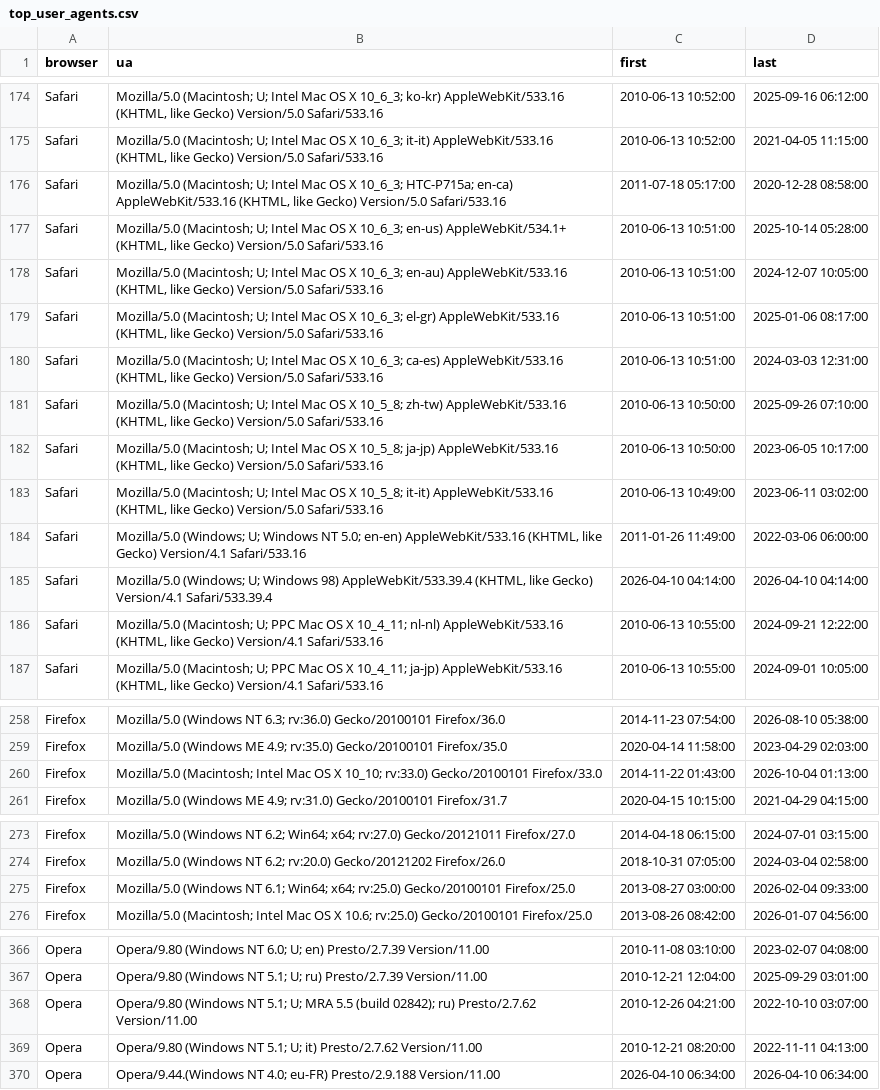
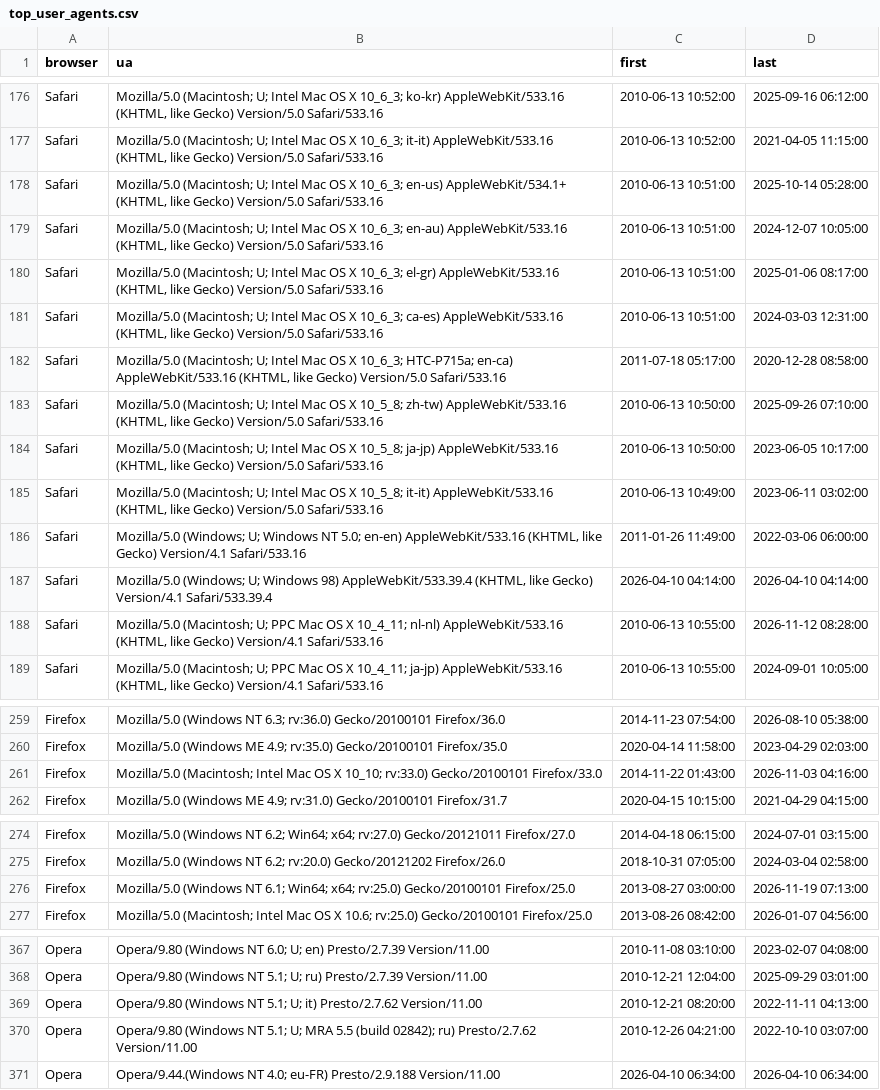
Before and after one commit to rahulsrma26/latest-user-agent, a CSV file: data/top_user_agents.csv, drawn as a sheet; only a part is shown, gaps mark what is left out; the diff covers the shown part only.

```diff
--- a/data/top_user_agents.csv
+++ b/data/top_user_agents.csv
@@ -175,3 +177,2 @@ Safari,"Mozilla/5.0 (Macintosh; U; Intel Mac OS X 10_6_3; ko-kr) AppleWebKit/533
 Safari,"Mozilla/5.0 (Macintosh; U; Intel Mac OS X 10_6_3; it-it) AppleWebKit/533.16 (KHTML, like Gecko) Version/5.0 Safari/533.16",2010-06-13 10:52:00,2021-04-05 11:15:00
-Safari,"Mozilla/5.0 (Macintosh; U; Intel Mac OS X 10_6_3; HTC-P715a; en-ca) AppleWebKit/533.16 (KHTML, like Gecko) Version/5.0 Safari/533.16",2011-07-18 05:17:00,2020-12-28 08:58:00
 Safari,"Mozilla/5.0 (Macintosh; U; Intel Mac OS X 10_6_3; en-us) AppleWebKit/534.1+ (KHTML, like Gecko) Version/5.0 Safari/533.16",2010-06-13 10:51:00,2025-10-14 05:28:00
@@ -180,2 +181,3 @@ Safari,"Mozilla/5.0 (Macintosh; U; Intel Mac OS X 10_6_3; el-gr) AppleWebKit/533
 Safari,"Mozilla/5.0 (Macintosh; U; Intel Mac OS X 10_6_3; ca-es) AppleWebKit/533.16 (KHTML, like Gecko) Version/5.0 Safari/533.16",2010-06-13 10:51:00,2024-03-03 12:31:00
+Safari,"Mozilla/5.0 (Macintosh; U; Intel Mac OS X 10_6_3; HTC-P715a; en-ca) AppleWebKit/533.16 (KHTML, like Gecko) Version/5.0 Safari/533.16",2011-07-18 05:17:00,2020-12-28 08:58:00
 Safari,"Mozilla/5.0 (Macintosh; U; Intel Mac OS X 10_5_8; zh-tw) AppleWebKit/533.16 (KHTML, like Gecko) Version/5.0 Safari/533.16",2010-06-13 10:50:00,2025-09-26 07:10:00
@@ -185,3 +187,3 @@ Safari,"Mozilla/5.0 (Windows; U; Windows NT 5.0; en-en) AppleWebKit/533.16 (KHTM
 Safari,"Mozilla/5.0 (Windows; U; Windows 98) AppleWebKit/533.39.4 (KHTML, like Gecko) Version/4.1 Safari/533.39.4",2026-04-10 04:14:00,2026-04-10 04:14:00
-Safari,"Mozilla/5.0 (Macintosh; U; PPC Mac OS X 10_4_11; nl-nl) AppleWebKit/533.16 (KHTML, like Gecko) Version/4.1 Safari/533.16",2010-06-13 10:55:00,2024-09-21 12:22:00
+Safari,"Mozilla/5.0 (Macintosh; U; PPC Mac OS X 10_4_11; nl-nl) AppleWebKit/533.16 (KHTML, like Gecko) Version/4.1 Safari/533.16",2010-06-13 10:55:00,2026-11-12 08:28:00
 Safari,"Mozilla/5.0 (Macintosh; U; PPC Mac OS X 10_4_11; ja-jp) AppleWebKit/533.16 (KHTML, like Gecko) Version/4.1 Safari/533.16",2010-06-13 10:55:00,2024-09-01 10:05:00
@@ -259,3 +260,3 @@ Firefox,Mozilla/5.0 (Windows NT 6.3; rv:36.0) Gecko/20100101 Firefox/36.0,2014-1
 Firefox,Mozilla/5.0 (Windows ME 4.9; rv:35.0) Gecko/20100101 Firefox/35.0,2020-04-14 11:58:00,2023-04-29 02:03:00
-Firefox,Mozilla/5.0 (Macintosh; Intel Mac OS X 10_10; rv:33.0) Gecko/20100101 Firefox/33.0,2014-11-22 01:43:00,2026-10-04 01:13:00
+Firefox,Mozilla/5.0 (Macintosh; Intel Mac OS X 10_10; rv:33.0) Gecko/20100101 Firefox/33.0,2014-11-22 01:43:00,2026-11-03 04:16:00
 Firefox,Mozilla/5.0 (Windows ME 4.9; rv:31.0) Gecko/20100101 Firefox/31.7,2020-04-15 10:15:00,2021-04-29 04:15:00
@@ -274,3 +275,3 @@ Firefox,Mozilla/5.0 (Windows NT 6.2; Win64; x64; rv:27.0) Gecko/20121011 Firefox
 Firefox,Mozilla/5.0 (Windows NT 6.2; rv:20.0) Gecko/20121202 Firefox/26.0,2018-10-31 07:05:00,2024-03-04 02:58:00
-Firefox,Mozilla/5.0 (Windows NT 6.1; Win64; x64; rv:25.0) Gecko/20100101 Firefox/25.0,2013-08-27 03:00:00,2026-02-04 09:33:00
+Firefox,Mozilla/5.0 (Windows NT 6.1; Win64; x64; rv:25.0) Gecko/20100101 Firefox/25.0,2013-08-27 03:00:00,2026-11-19 07:13:00
 Firefox,Mozilla/5.0 (Macintosh; Intel Mac OS X 10.6; rv:25.0) Gecko/20100101 Firefox/25.0,2013-08-26 08:42:00,2026-01-07 04:56:00
@@ -367,4 +368,4 @@ Opera,Opera/9.80 (Windows NT 6.0; U; en) Presto/2.7.39 Version/11.00,2010-11-08
 Opera,Opera/9.80 (Windows NT 5.1; U; ru) Presto/2.7.39 Version/11.00,2010-12-21 12:04:00,2025-09-29 03:01:00
+Opera,Opera/9.80 (Windows NT 5.1; U; it) Presto/2.7.62 Version/11.00,2010-12-21 08:20:00,2022-11-11 04:13:00
 Opera,Opera/9.80 (Windows NT 5.1; U; MRA 5.5 (build 02842); ru) Presto/2.7.62 Version/11.00,2010-12-26 04:21:00,2022-10-10 03:07:00
-Opera,Opera/9.80 (Windows NT 5.1; U; it) Presto/2.7.62 Version/11.00,2010-12-21 08:20:00,2022-11-11 04:13:00
 Opera,Opera/9.44.(Windows NT 4.0; eu-FR) Presto/2.9.188 Version/11.00,2026-04-10 06:34:00,2026-04-10 06:34:00
```
Also changed, not shown: 11 added rows, 10 removed rows, 1 moved row and 7 edited cells elsewhere in this file.
